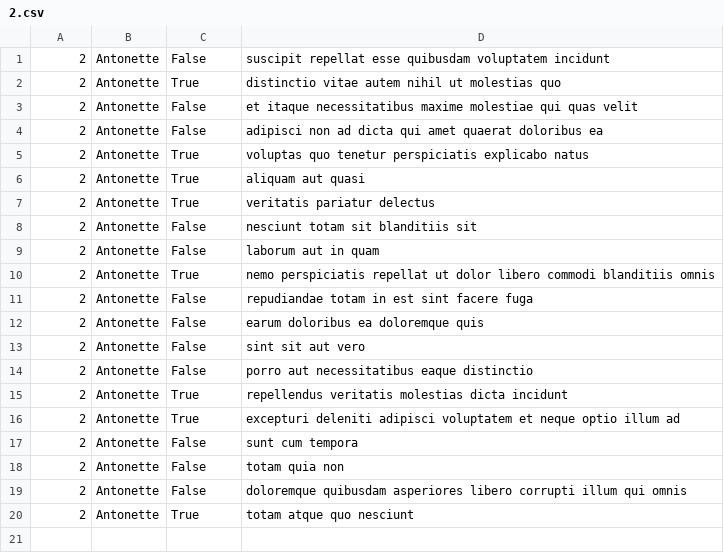
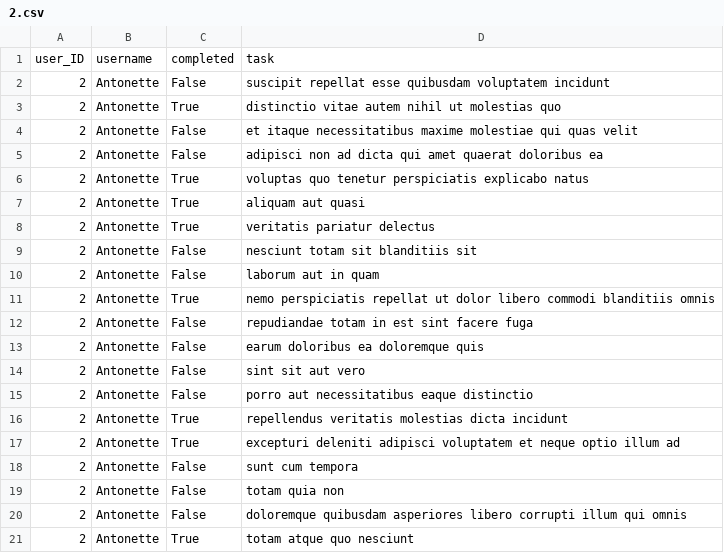
Before and after one commit to colbertamir/holbertonschool-back-end, a CSV file: api/2.csv, drawn as a sheet; the diff names each change by its address in the sheet, - before the commit and + after, or states it on an @@ line.

```diff
--- a/api/2.csv
+++ b/api/2.csv
+row 1: user_ID | username | completed | task
```
Also changed, not shown: 1 other file.
